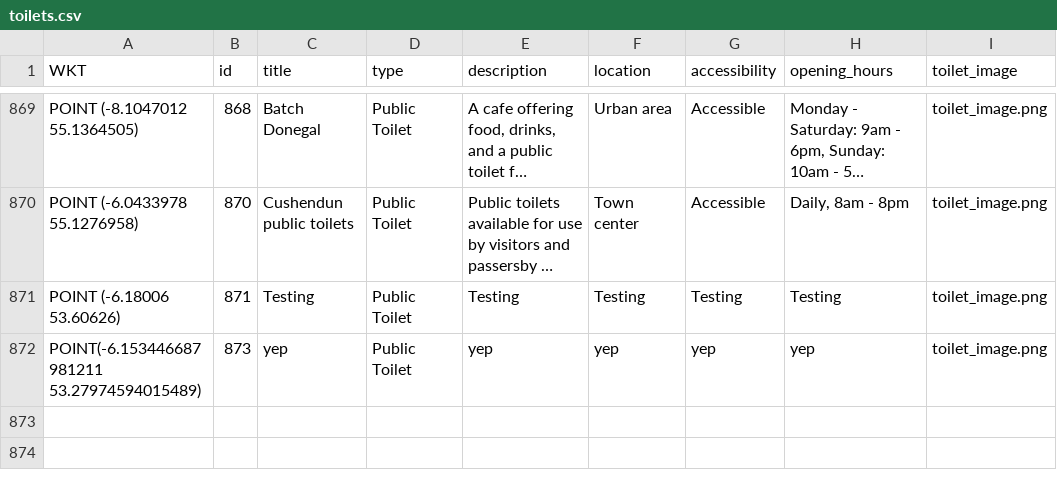
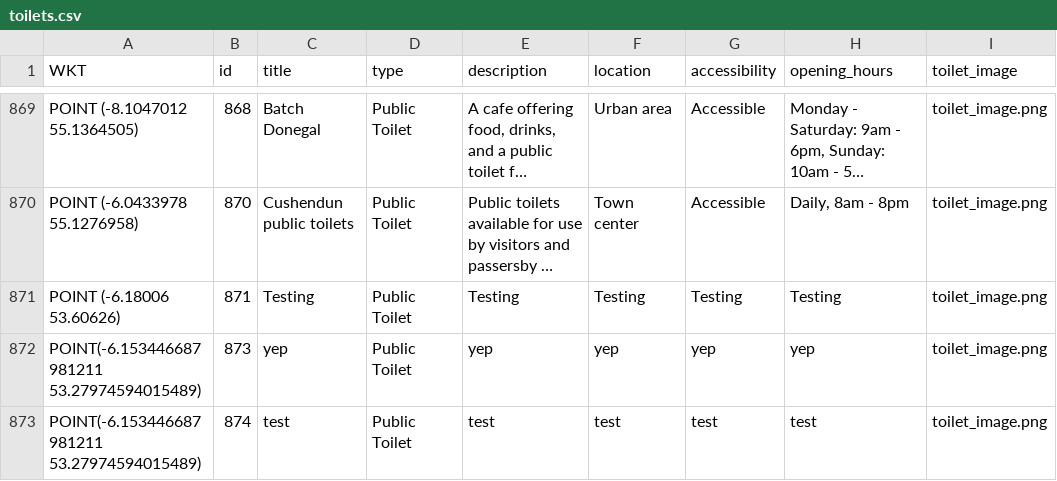
Before and after one commit to 9uli9/toilet_app, a CSV file: storage/app/toilets.csv, drawn as a sheet; only a part is shown, gaps mark what is left out; long unchanged cells end in …; the diff names each change by its address in the sheet, - before the commit and + after, or states it on an @@ line.

```diff
--- a/storage/app/toilets.csv
+++ b/storage/app/toilets.csv
+row 873: POINT(-6.153446687981211 53.27974594015489) | 874 | test | Public Toilet | test | test | test | test | toilet_image.png
```
Also changed, not shown: 9 other files.
